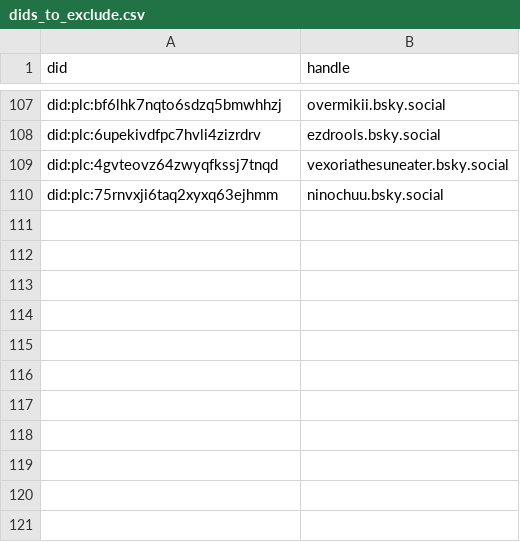
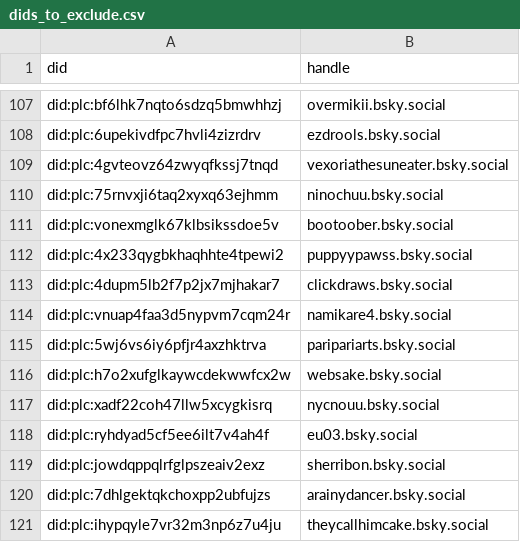
Before and after one commit to METResearchGroup/bluesky-research, a CSV file: services/preprocess_raw_data/classify_nsfw_content/dids_to_exclude.csv, drawn as a sheet; only a part is shown, gaps mark what is left out.

Commit message:
more excludelist updates

```diff
--- a/services/preprocess_raw_data/classify_nsfw_content/dids_to_exclude.csv
+++ b/services/preprocess_raw_data/classify_nsfw_content/dids_to_exclude.csv
@@ -110 +110,12 @@ did:plc:4gvteovz64zwyqfkssj7tnqd,vexoriathesuneater.bsky.social
 did:plc:75rnvxji6taq2xyxq63ejhmm,ninochuu.bsky.social
+did:plc:vonexmglk67klbsikssdoe5v,bootoober.bsky.social
+did:plc:4x233qygbkhaqhhte4tpewi2,puppyypawss.bsky.social
+did:plc:4dupm5lb2f7p2jx7mjhakar7,clickdraws.bsky.social
+did:plc:vnuap4faa3d5nypvm7cqm24r,namikare4.bsky.social
+did:plc:5wj6vs6iy6pfjr4axzhktrva,paripariarts.bsky.social
+did:plc:h7o2xufglkaywcdekwwfcx2w,websake.bsky.social
+did:plc:xadf22coh47llw5xcygkisrq,nycnouu.bsky.social
+did:plc:ryhdyad5cf5ee6ilt7v4ah4f,eu03.bsky.social
+did:plc:jowdqppqlrfglpszeaiv2exz,sherribon.bsky.social
+did:plc:7dhlgektqkchoxpp2ubfujzs,arainydancer.bsky.social
+did:plc:ihypqyle7vr32m3np6z7u4ju,theycallhimcake.bsky.social
```
Also changed, not shown: 1 other file.
